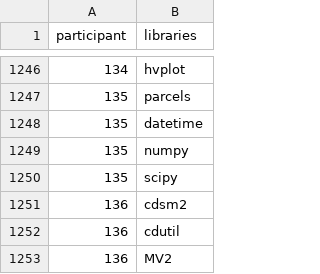
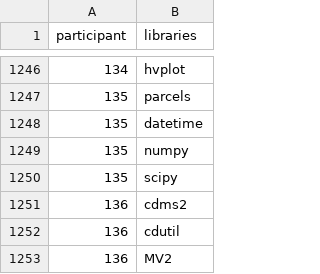
Before and after one commit to PyAOS/pyaos.github.io, a CSV file: census/libraries.csv, drawn as a sheet; only a part is shown, gaps mark what is left out.

Commit message:
More lists

```diff
--- a/census/libraries.csv
+++ b/census/libraries.csv
@@ -1250,3 +1250,3 @@ participant,libraries
 135,scipy
-136,cdsm2
+136,cdms2
 136,cdutil
```
Also changed, not shown: 1 other file.
